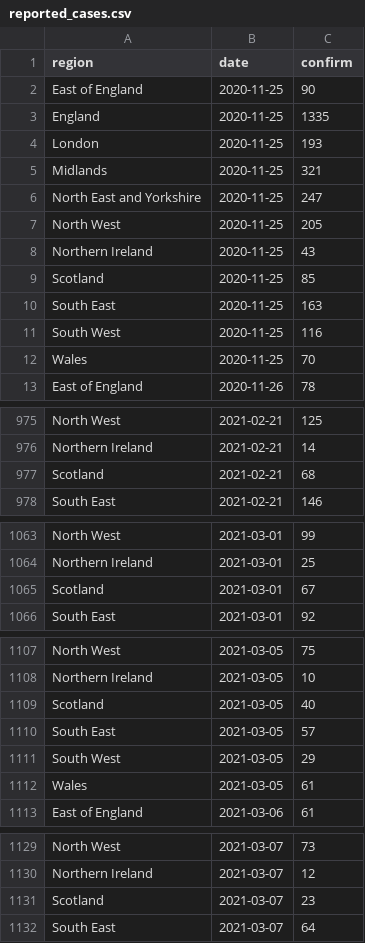
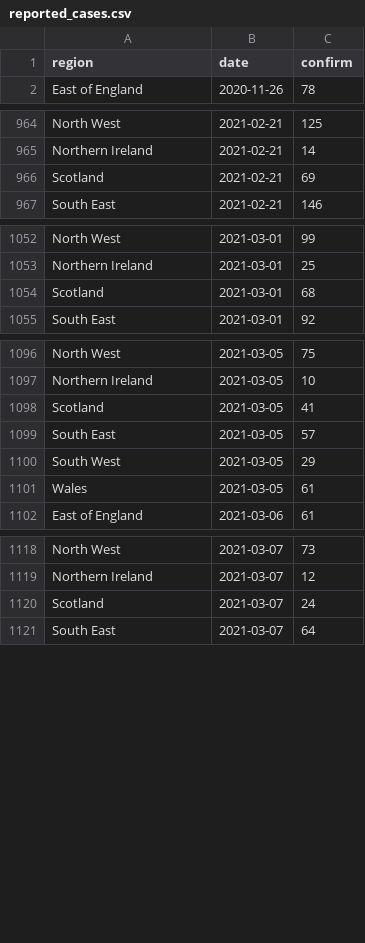
Before and after one commit to velmalopez/covid-rt-estimates, a CSV file: subnational/united-kingdom/admissions/summary/reported_cases.csv, drawn as a sheet; only a part is shown, gaps mark what is left out; the diff covers the shown part only.

```diff
--- a/subnational/united-kingdom/admissions/summary/reported_cases.csv
+++ b/subnational/united-kingdom/admissions/summary/reported_cases.csv
@@ -1,13 +1,2 @@
 region,date,confirm
-East of England,2020-11-25,90
-England,2020-11-25,1335
-London,2020-11-25,193
-Midlands,2020-11-25,321
-North East and Yorkshire,2020-11-25,247
-North West,2020-11-25,205
-Northern Ireland,2020-11-25,43
-Scotland,2020-11-25,85
-South East,2020-11-25,163
-South West,2020-11-25,116
-Wales,2020-11-25,70
 East of England,2020-11-26,78
@@ -976,3 +965,3 @@ North West,2021-02-21,125
 Northern Ireland,2021-02-21,14
-Scotland,2021-02-21,68
+Scotland,2021-02-21,69
 South East,2021-02-21,146
@@ -1064,3 +1053,3 @@ North West,2021-03-01,99
 Northern Ireland,2021-03-01,25
-Scotland,2021-03-01,67
+Scotland,2021-03-01,68
 South East,2021-03-01,92
@@ -1108,3 +1097,3 @@ North West,2021-03-05,75
 Northern Ireland,2021-03-05,10
-Scotland,2021-03-05,40
+Scotland,2021-03-05,41
 South East,2021-03-05,57
@@ -1130,3 +1119,3 @@ North West,2021-03-07,73
 Northern Ireland,2021-03-07,12
-Scotland,2021-03-07,23
+Scotland,2021-03-07,24
 South East,2021-03-07,64
```
Also changed, not shown: 11 added rows and 9 edited cells elsewhere in this file, subnational/united-kingdom/admissions/summary/cases_by_infection.csv, subnational/united-kingdom/admissions/summary/cases_by_report.csv, 6 other files.
